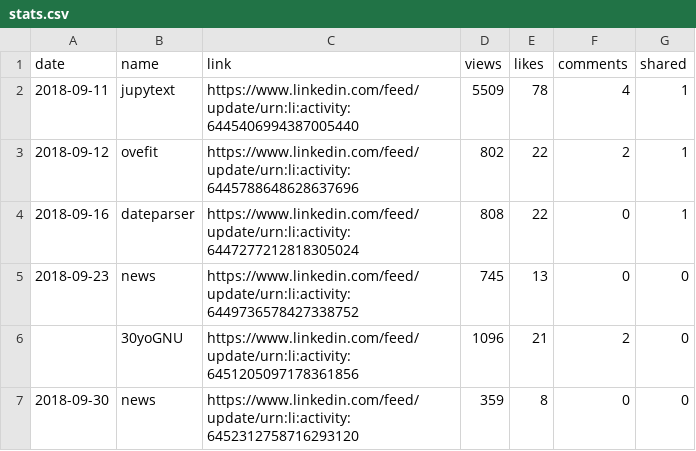
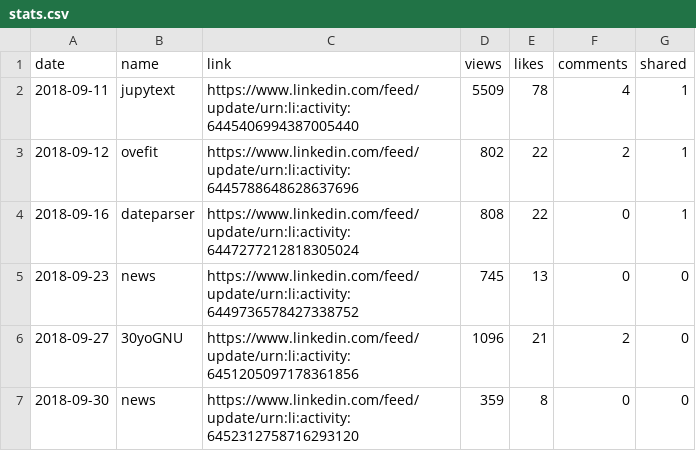
Before and after one commit to jayme-anchante/linkedin-posts, a CSV file: stats.csv, drawn as a sheet.

Commit message:
stats

```diff
--- a/stats.csv
+++ b/stats.csv
@@ -5,3 +5,3 @@ date,name,link,views,likes,comments,shared
 2018-09-23,news,https://www.linkedin.com/feed/update/urn:li:activity:6449736578427338752,745,13,0,0
-,30yoGNU,https://www.linkedin.com/feed/update/urn:li:activity:6451205097178361856,1096,21,2,0
+2018-09-27,30yoGNU,https://www.linkedin.com/feed/update/urn:li:activity:6451205097178361856,1096,21,2,0
 2018-09-30,news,https://www.linkedin.com/feed/update/urn:li:activity:6452312758716293120,359,8,0,0
```
